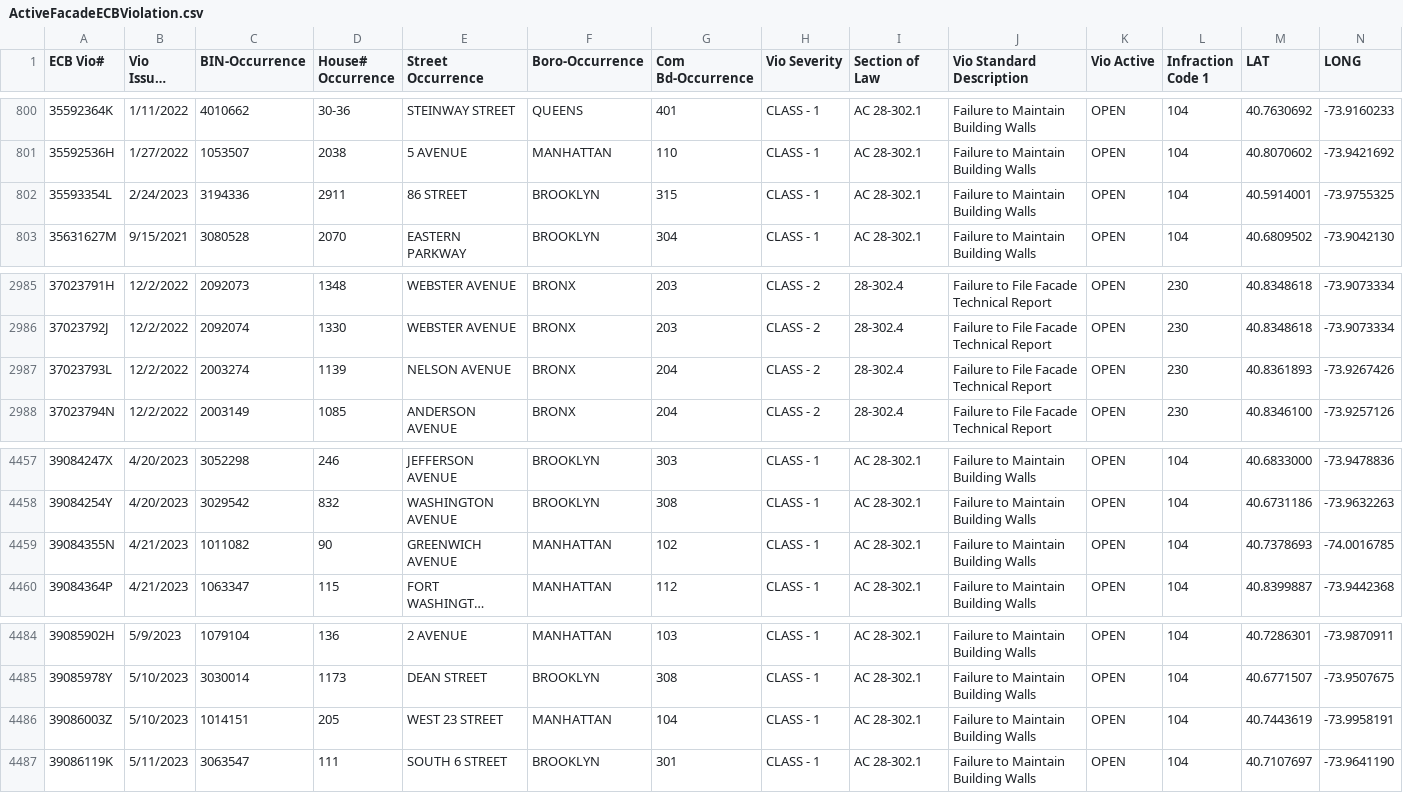
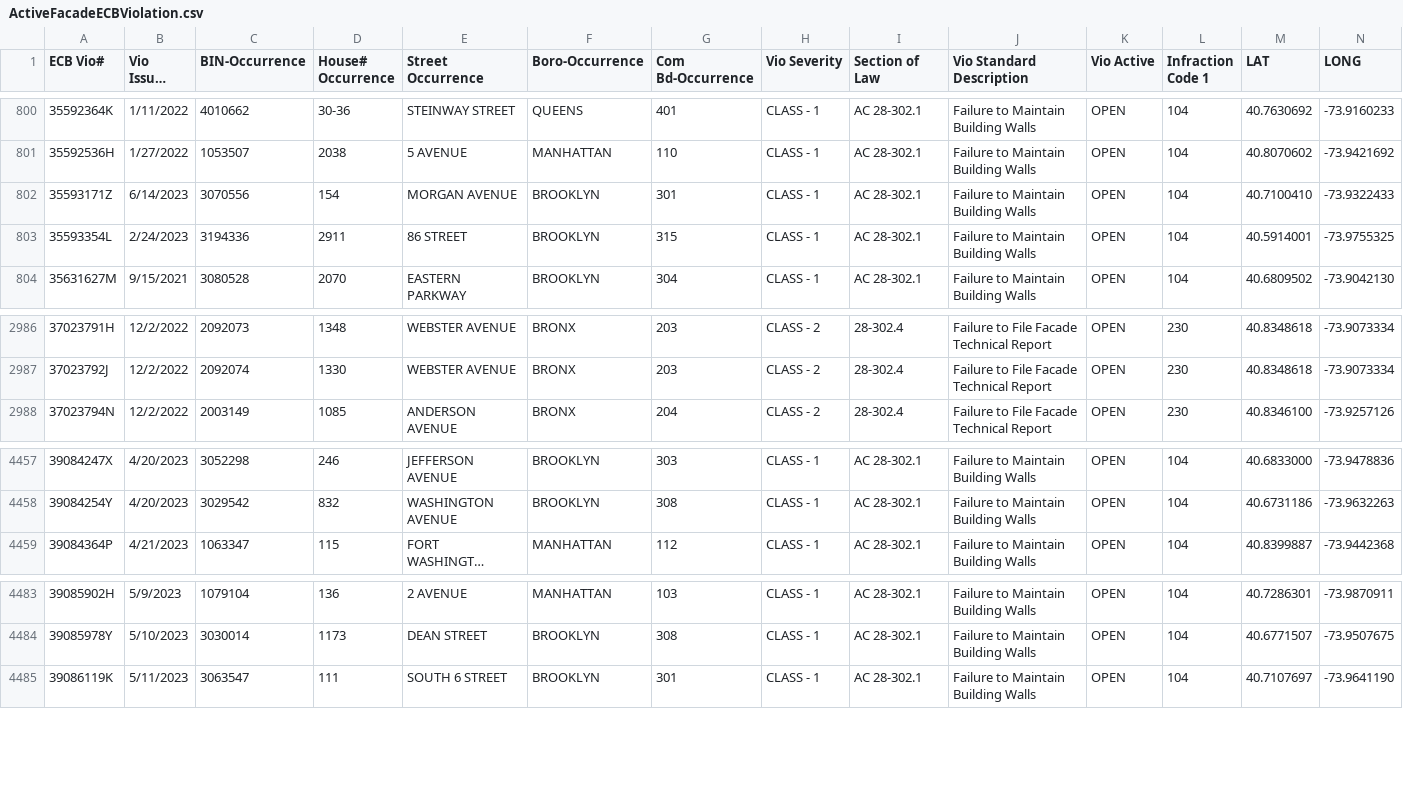
Before and after one commit to NYCDOB/FacadeSafetyReport, a CSV file: data/ActiveFacadeECBViolation.csv, drawn as a sheet; only a part is shown, gaps mark what is left out; long unchanged cells end in …; removed rows and columns are numbered as before the commit, all else as after; the diff names each change by its address in the sheet, - before the commit and + after, or states it on an @@ line.

```diff
--- a/data/ActiveFacadeECBViolation.csv
+++ b/data/ActiveFacadeECBViolation.csv
+row 802: 35593171Z | 6/14/2023 | 3070556 | 154 | MORGAN AVENUE | BROOKLYN | 301 | CLASS - 1 | AC 28-302.1 | Failure to Maintain Building Walls | OPEN | 104 | 40.7100410 | -73.9322433
-row 2987: 37023793L | 12/2/2022 | 2003274 | 1139 | NELSON AVENUE | BRONX | 204 | CLASS - 2 | 28-302.4 | Failure to File Facade Technical Report | OPEN | 230 | 40.8361893 | -73.9267426
-row 4459: 39084355N | 4/21/2023 | 1011082 | 90 | GREENWICH AVENUE | MANHATTAN | 102 | CLASS - 1 | AC 28-302.1 | Failure to Maintain Building Walls | OPEN | 104 | 40.7378693 | -74.0016785
-row 4486: 39086003Z | 5/10/2023 | 1014151 | 205 | WEST 23 STREET | MANHATTAN | 104 | CLASS - 1 | AC 28-302.1 | Failure to Maintain Building Walls | OPEN | 104 | 40.7443619 | -73.9958191
```
Also changed, not shown: 1 other file.
